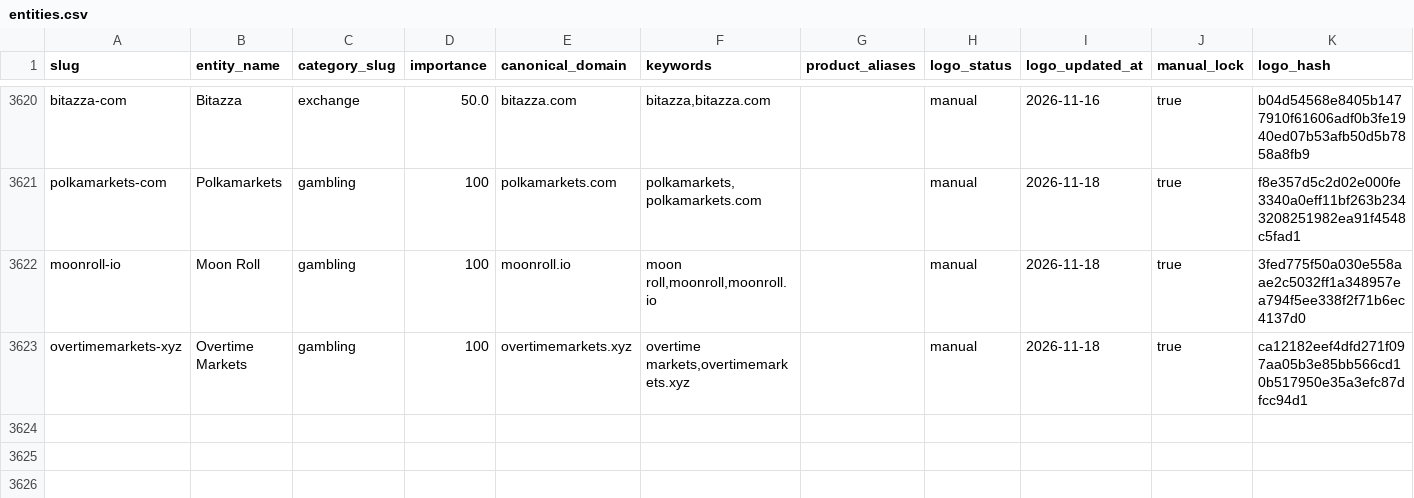
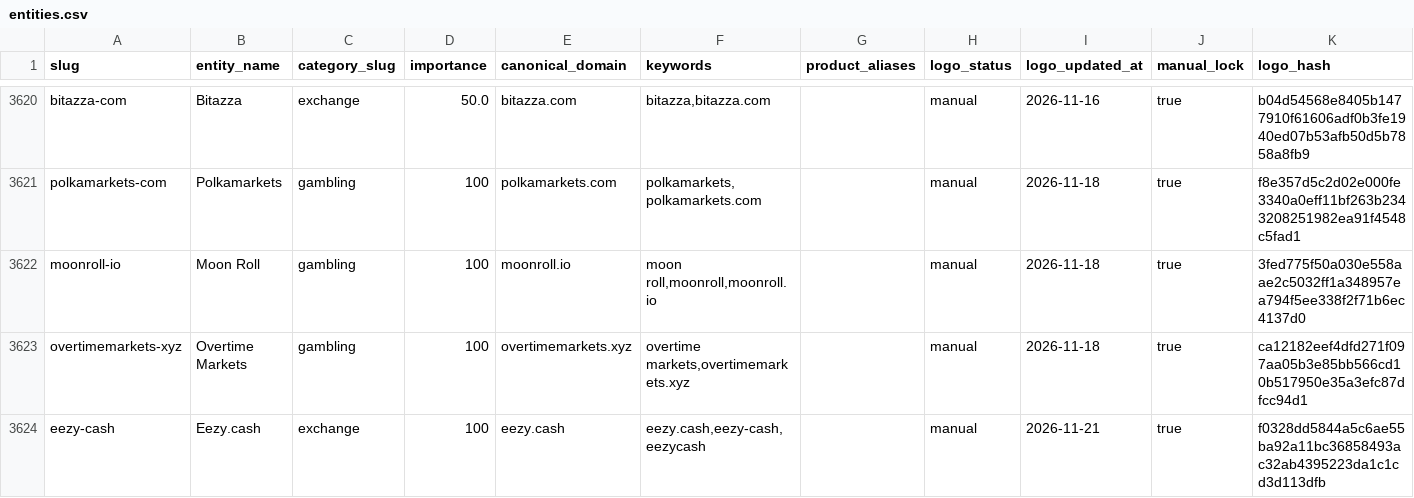
Before and after one commit to maslovsa/kyt-entity-registry, a CSV file: entities.csv, drawn as a sheet; only a part is shown, gaps mark what is left out.

Commit message:
feat(exchange): add Eezy.cash entity + logo

```diff
--- a/entities.csv
+++ b/entities.csv
@@ -3623 +3623,2 @@ moonroll-io,Moon Roll,gambling,100,moonroll.io,"moon roll,moonroll,moonroll.io",
 overtimemarkets-xyz,Overtime Markets,gambling,100,overtimemarkets.xyz,"overtime markets,overtimemarkets.xyz",,manual,2026-11-18,true,ca12182eef4dfd271f097aa05b3e85bb566cd10b517950e35a3efc87dfcc94d1
+eezy-cash,Eezy.cash,exchange,100,eezy.cash,"eezy.cash,eezy-cash,eezycash",,manual,2026-11-21,true,f0328dd5844a5c6ae55ba92a11bc36858493ac32ab4395223da1c1cd3d113dfb
```
Also changed, not shown: 2 other files.
